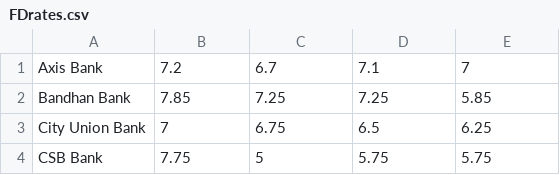
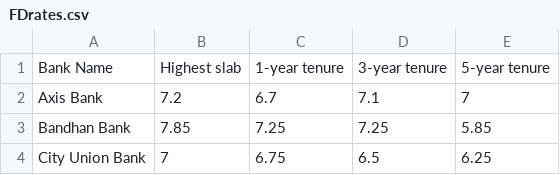
Before and after one commit to RazerXP/Finkie, a CSV file: assets/FDrates.csv, drawn as a sheet; only a part is shown; the shorter side is filled out with more unchanged rows; the diff names each change by its address in the sheet, - before the commit and + after, or states it on an @@ line.

```diff
--- a/assets/FDrates.csv
+++ b/assets/FDrates.csv
+row 1: Bank Name | Highest slab | 1-year tenure | 3-year tenure | 5-year tenure
```
Also changed, not shown: assets/MFroi.csv, 23 other files.
